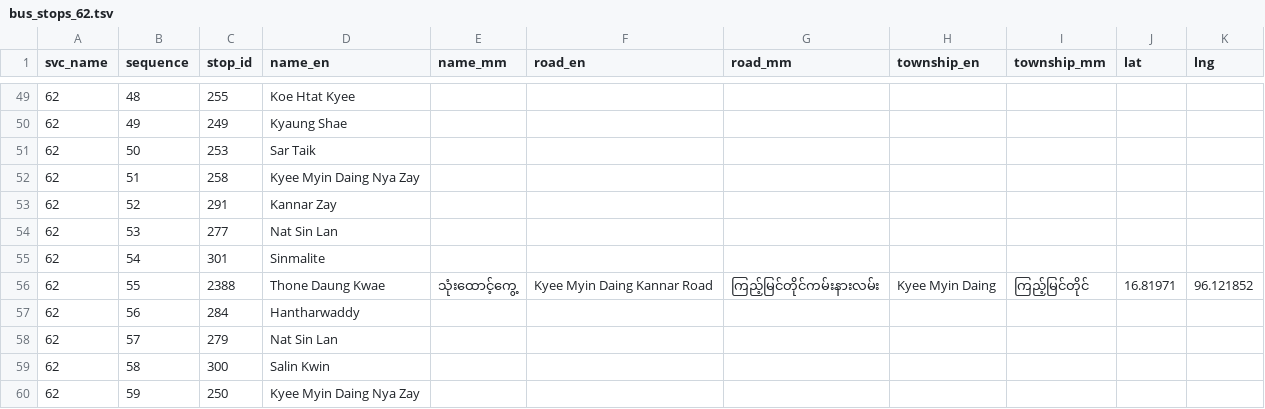
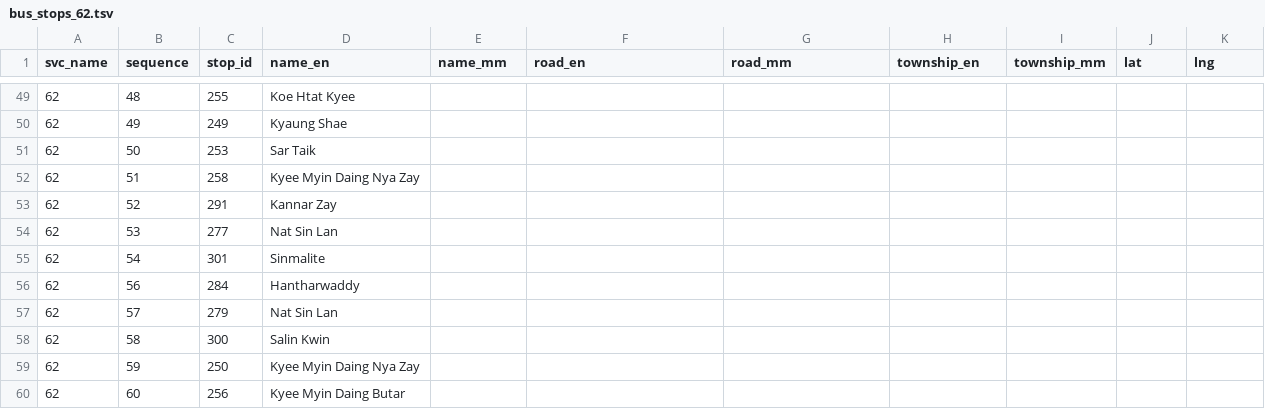
Before and after one commit to thantthet/YBS-Data, a TSV file: stop_sequences/bus_stops_62.tsv, drawn as a sheet; only a part is shown, gaps mark what is left out; the shorter side is filled out with more unchanged rows; the diff names each change by its address in the sheet, - before the commit and + after, or states it on an @@ line.

Commit message:
update bus 62

```diff
--- a/stop_sequences/bus_stops_62.tsv
+++ b/stop_sequences/bus_stops_62.tsv
-row 56: 62 | 55 | 2388 | Thone Daung Kwae | သုံးထောင့်ကွေ့ | Kyee Myin Daing Kannar Road | ကြည့်မြင်တိုင်ကမ်းနားလမ်း | Kyee Myin Daing | ကြည့်မြင်တိုင် | 16.81971 | 96.121852
```
